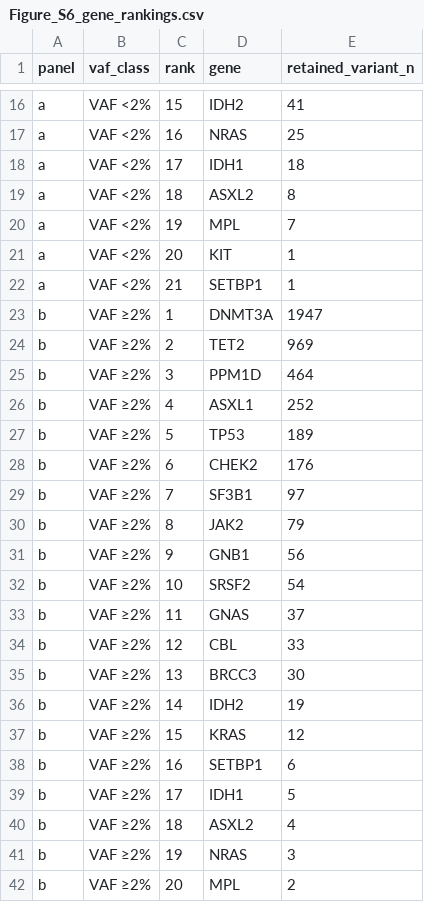
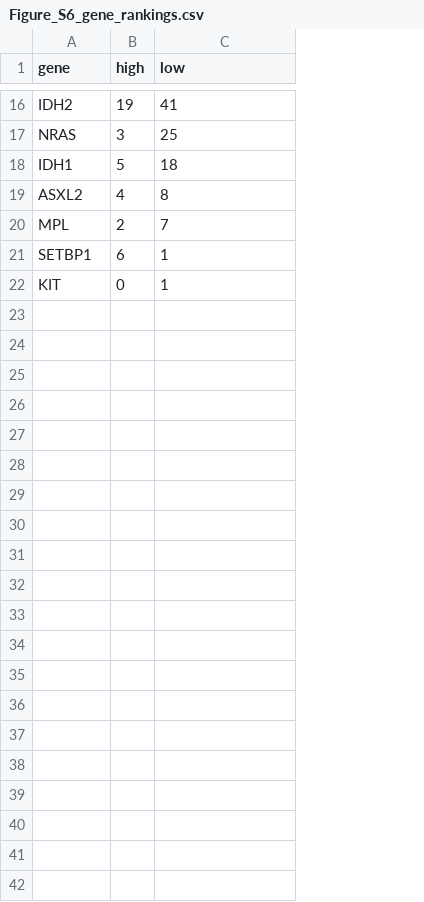
Before and after one commit to 935133632/MACH24, a CSV file: assets/source_data/Figure_S6_gene_rankings.csv, drawn as a sheet; only a part is shown, gaps mark what is left out; removed rows and columns are numbered as before the commit, all else as after; the diff covers the shown part only; the diff names each change by its address in the sheet, - before the commit and + after, or states it on an @@ line.

```diff
--- a/assets/source_data/Figure_S6_gene_rankings.csv
+++ b/assets/source_data/Figure_S6_gene_rankings.csv
-column A (panel), rows 16-21: all a
-column B (vaf_class), rows 16-21: all VAF <2%
-column C (rank), rows 16-21: 15 | 16 | 17 | 18 | 19 | 20
+column B (high), rows 16-20: 19 | 3 | 5 | 4 | 2; row 22: 0
-C1: retained_variant_n
+C1: low
@@ row 22 moved to row 21: SETBP1 @@
-row 23: b | VAF ≥2% | 1 | DNMT3A | 1947
-row 24: b | VAF ≥2% | 2 | TET2 | 969
-row 25: b | VAF ≥2% | 3 | PPM1D | 464
-row 26: b | VAF ≥2% | 4 | ASXL1 | 252
-row 27: b | VAF ≥2% | 5 | TP53 | 189
-row 28: b | VAF ≥2% | 6 | CHEK2 | 176
-row 29: b | VAF ≥2% | 7 | SF3B1 | 97
-row 30: b | VAF ≥2% | 8 | JAK2 | 79
-row 31: b | VAF ≥2% | 9 | GNB1 | 56
-row 32: b | VAF ≥2% | 10 | SRSF2 | 54
-row 33: b | VAF ≥2% | 11 | GNAS | 37
-row 34: b | VAF ≥2% | 12 | CBL | 33
-row 35: b | VAF ≥2% | 13 | BRCC3 | 30
-row 36: b | VAF ≥2% | 14 | IDH2 | 19
-row 37: b | VAF ≥2% | 15 | KRAS | 12
-row 38: b | VAF ≥2% | 16 | SETBP1 | 6
-row 39: b | VAF ≥2% | 17 | IDH1 | 5
-row 40: b | VAF ≥2% | 18 | ASXL2 | 4
-row 41: b | VAF ≥2% | 19 | NRAS | 3
-row 42: b | VAF ≥2% | 20 | MPL | 2
```
Also changed, not shown: 3 moved rows elsewhere in this file, assets/source_data/Figure_3_gene_landscape.csv, assets/source_data/Figure_S5_gene_VAF_heatmap.csv, 6 other files.
